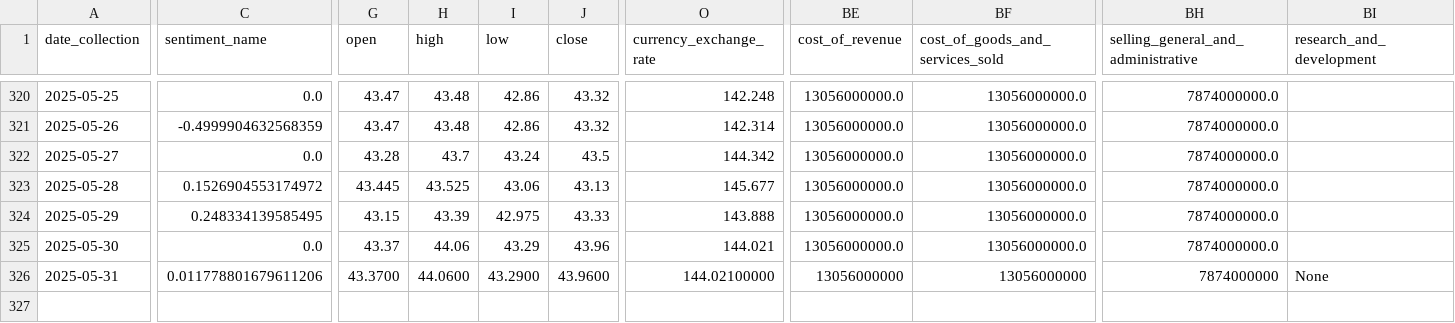
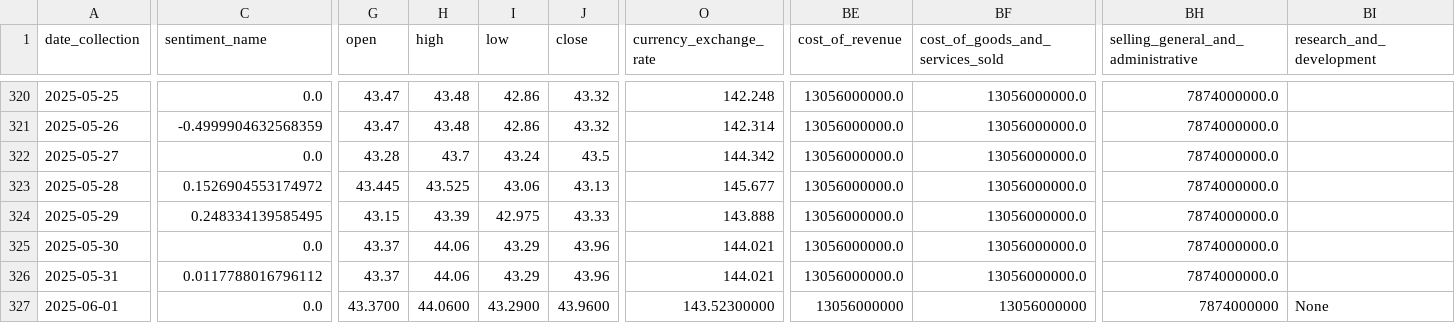
Before and after one commit to CastIehard/Stock-Prediction-AI, a CSV file: Stocks/Verizon/data.csv, drawn as a sheet; only a part is shown, gaps mark what is left out; rows hold the shown columns only; the diff covers the shown part only; the diff names each change by its address in the sheet, - before the commit and + after, or states it on an @@ line.

Commit message:
Daily Collection

```diff
--- a/Stocks/Verizon/data.csv
+++ b/Stocks/Verizon/data.csv
-C326 (sentiment_name): 0.011778801679611206
+C326 (sentiment_name): 0.0117788016796112
-G326 (open): 43.3700
+G326 (open): 43.37
-H326 (high): 44.0600
+H326 (high): 44.06
-I326 (low): 43.2900
+I326 (low): 43.29
-J326 (close): 43.9600
+J326 (close): 43.96
-O326 (currency_exchange_rate): 144.02100000
+O326 (currency_exchange_rate): 144.021
-BE326 (cost_of_revenue): 13056000000
+BE326 (cost_of_revenue): 13056000000.0
-BF326 (cost_of_goods_and_services_sold): 13056000000
+BF326 (cost_of_goods_and_services_sold): 13056000000.0
-BH326: 7874000000
+BH326: 7874000000.0
-BI326 (research_and_development): None
+BI326 (research_and_development): (empty)
+row 327: 2025-06-01 | 0.0 | 43.3700 | 44.0600 | 43.2900 | 43.9600 | 143.52300000 | 13056000000 | 13056000000 | 7874000000 | None
```
Also changed, not shown: 29 edited cells elsewhere in this file, Stocks/Adobe/data.csv.
